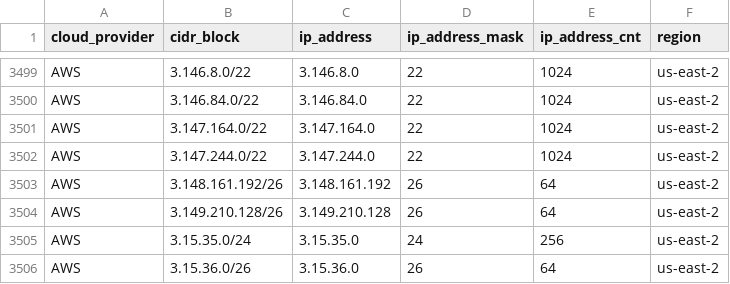
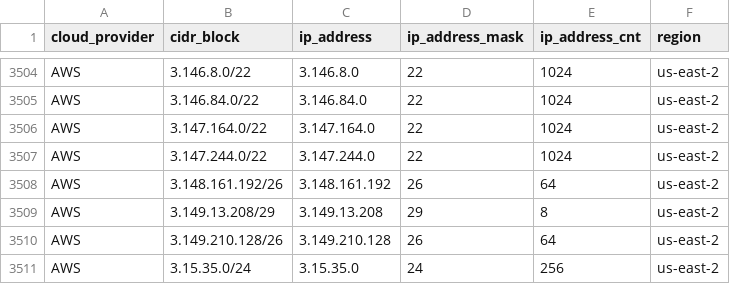
Before and after one commit to danilabs/public-cloud-provider-ip-ranges, a CSV file: data/providers/aws.csv, drawn as a sheet; only a part is shown, gaps mark what is left out; the shorter side is filled out with more unchanged rows; the diff covers the shown part only.

```diff
--- a/data/providers/aws.csv
+++ b/data/providers/aws.csv
@@ -3503,2 +3508,3 @@ AWS,3.147.244.0/22,3.147.244.0,22,1024,us-east-2
 AWS,3.148.161.192/26,3.148.161.192,26,64,us-east-2
+AWS,3.149.13.208/29,3.149.13.208,29,8,us-east-2
 AWS,3.149.210.128/26,3.149.210.128,26,64,us-east-2
```
Also changed, not shown: 9 added rows elsewhere in this file, 18 other files.
